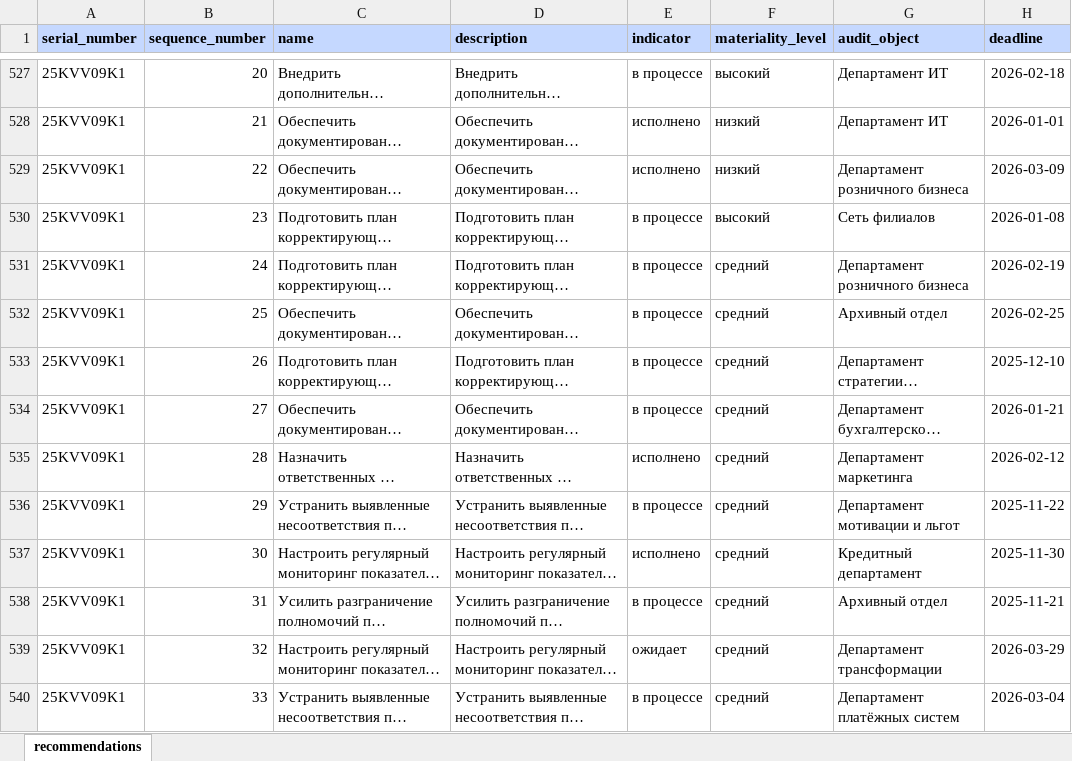
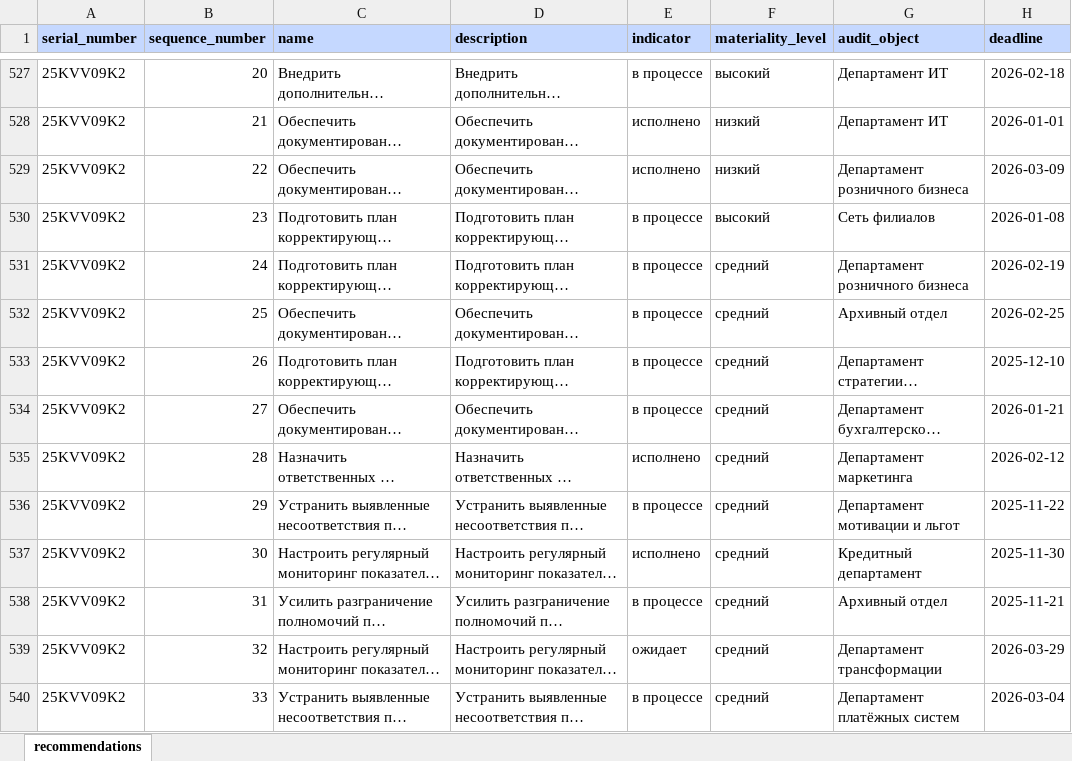
Before and after one commit to sweetd0vee/sokol, an Excel workbook: data/recommendations.xlsx, sheet recommendations, drawn as a sheet; only a part is shown, gaps mark what is left out; long unchanged cells end in …; values as stored, in another font and other column widths than the file's, no borders; the diff covers the shown part only; the diff names each change by its address in the sheet, - before the commit and + after, or states it on an @@ line.

```diff
--- a/data/recommendations.xlsx (sheet recommendations)
+++ b/data/recommendations.xlsx (sheet recommendations)
-A527:A540 (serial_number): 25KVV09K1
+A527:A540 (serial_number): 25KVV09K2
```
Also changed, not shown: 262 edited cells elsewhere in this sheet, data/checks.xlsx, 52 other files.
